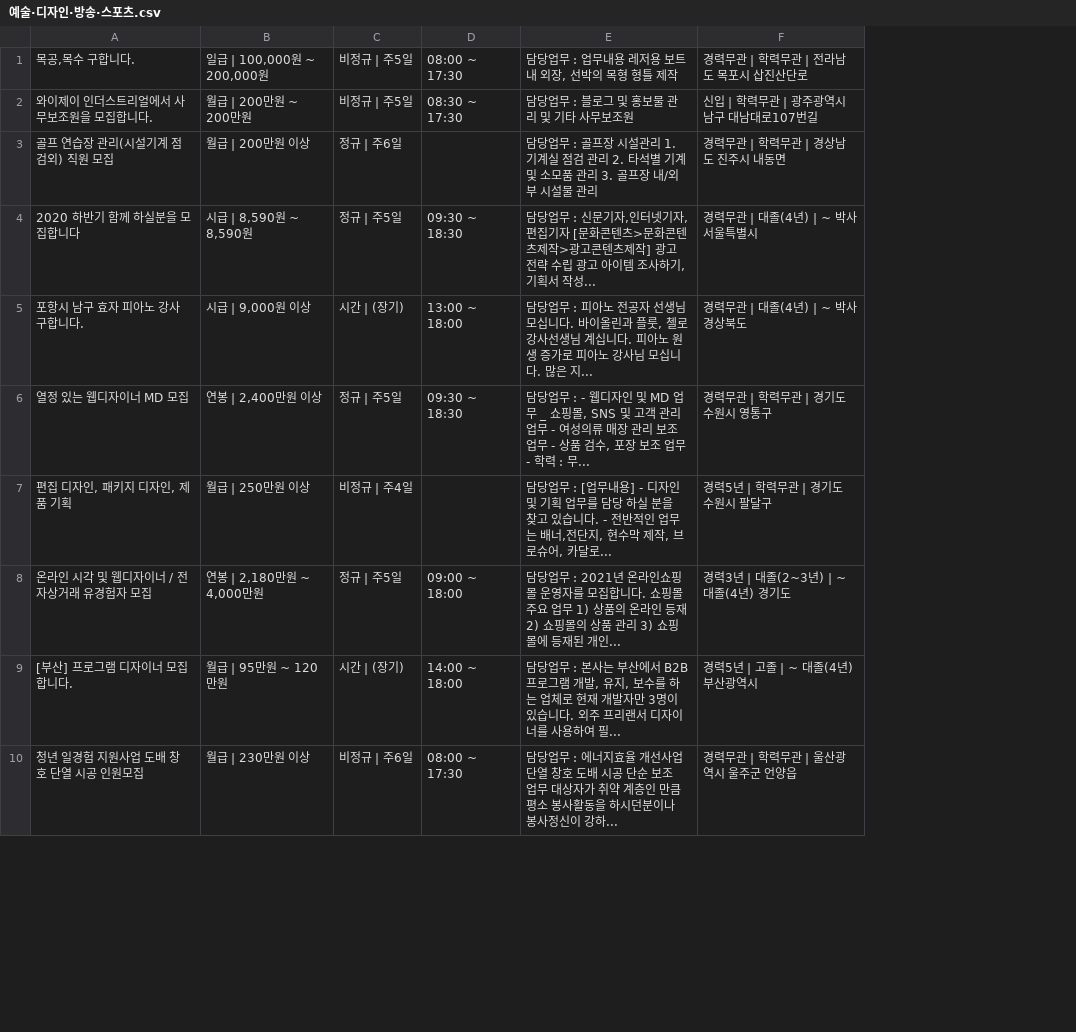
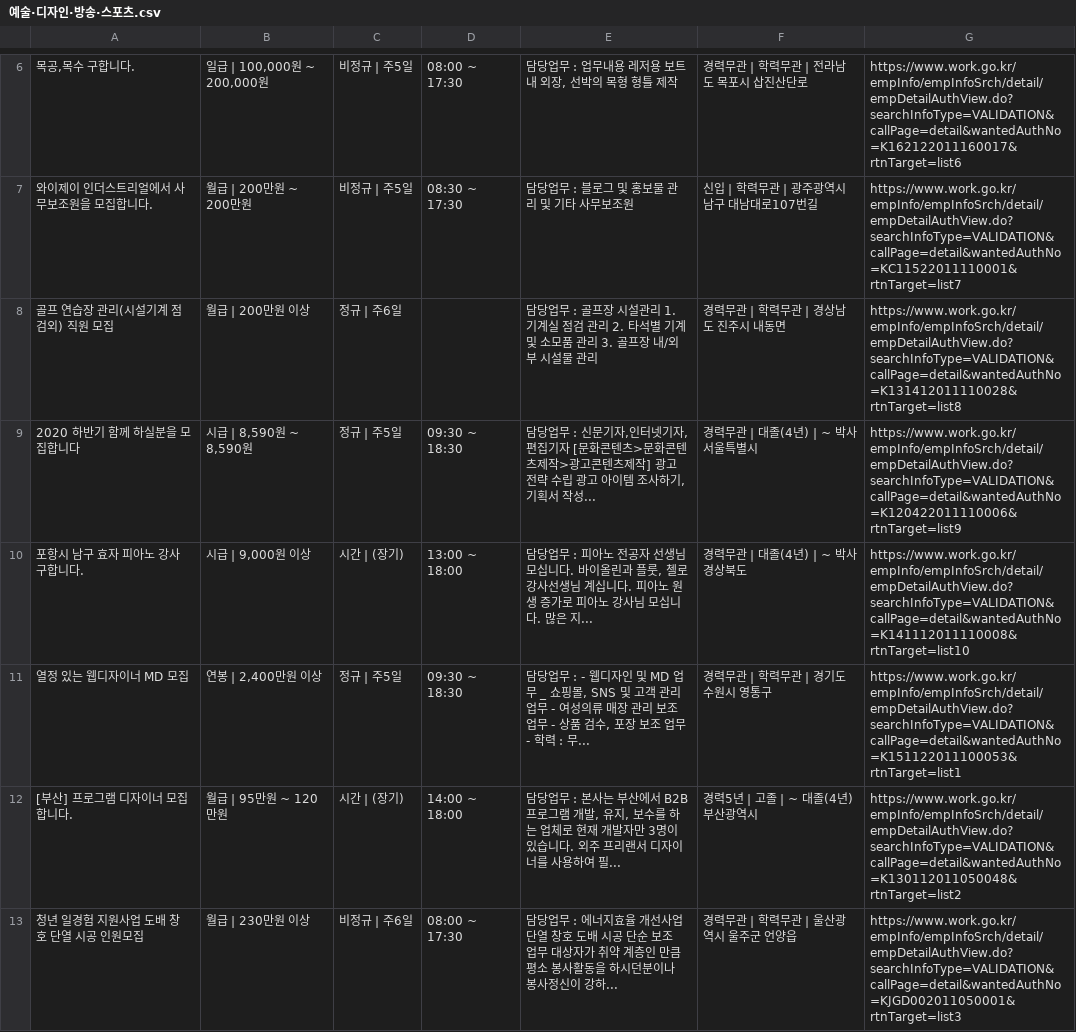
Before and after one commit to ssw03270/worknet-crawling, a CSV file: 예술·디자인·방송·스포츠.csv, drawn as a sheet; only a part is shown, gaps mark what is left out; removed rows and columns are numbered as before the commit, all else as after; the diff covers the shown part only; the diff names each change by its address in the sheet, - before the commit and + after, or states it on an @@ line.

```diff
--- a/예술·디자인·방송·스포츠.csv
+++ b/예술·디자인·방송·스포츠.csv
+column G, rows 6-13: https://www.work.go.kr/empInfo/empInfoSrch/detail/empDetailAuthView.do?searchInfoType=VALIDATION&callPage=detail&wantedAuthNo=K162122011160017&rtnTarget=list6 | https://www.work.go.kr/empInfo/empInfoSrch/detail/empDetailAuthView.do?searchInfoType=VALIDATION&callPage=detail&wantedAuthNo=KC11522011110001&rtnTarget=list7 | https://www.work.go.kr/empInfo/empInfoSrch/detail/empDetailAuthView.do?searchInfoType=VALIDATION&callPage=detail&wantedAuthNo=K131412011110028&rtnTarget=list8 | https://www.work.go.kr/empInfo/empInfoSrch/detail/empDetailAuthView.do?searchInfoType=VALIDATION&callPage=detail&wantedAuthNo=K120422011110006&rtnTarget=list9 | https://www.work.go.kr/empInfo/empInfoSrch/detail/empDetailAuthView.do?searchInfoType=VALIDATION&callPage=detail&wantedAuthNo=K141112011110008&rtnTarget=list10 | https://www.work.go.kr/empInfo/empInfoSrch/detail/empDetailAuthView.do?searchInfoType=VALIDATION&callPage=detail&wantedAuthNo=K151122011100053&rtnTarget=list1 | https://www.work.go.kr/empInfo/empInfoSrch/detail/empDetailAuthView.do?searchInfoType=VALIDATION&callPage=detail&wantedAuthNo=K130112011050048&rtnTarget=list2 | https://www.work.go.kr/empInfo/empInfoSrch/detail/empDetailAuthView.do?searchInfoType=VALIDATION&callPage=detail&wantedAuthNo=KJGD002011050001&rtnTarget=list3
-row 7: 편집 디자인, 패키지 디자인, 제품 기획 | 월급 | 250만원 이상 | 비정규 | 주4일 |  | 담당업무 : [업무내용] - 디자인 및 기획 업무를 담당 하실 분을 찾고 있습니다. - 전반적인 업무는 배너,전단지, 현수막 제작, 브로슈어, 카달로... | 경력5년 | 학력무관 | 경기도 수원시 팔달구
-row 8: 온라인 시각 및 웹디자이너 / 전자상거래 유경험자 모집 | 연봉 | 2,180만원 ~ 4,000만원 | 정규 | 주5일 | 09:00 ~ 18:00 | 담당업무 : 2021년 온라인쇼핑몰 운영자를 모집합니다. 쇼핑몰 주요 업무 1) 상품의 온라인 등재 2) 쇼핑몰의 상품 관리 3) 쇼핑몰에 등재된 개인... | 경력3년 | 대졸(2~3년) | ~ 대졸(4년) 경기도
```
Also changed, not shown: 5 added rows and 5 removed rows elsewhere in this file, 농림어업직.csv, 설치·정비·생산-인쇄·목재·공예 및 제조 단순.csv, 10 other files.
